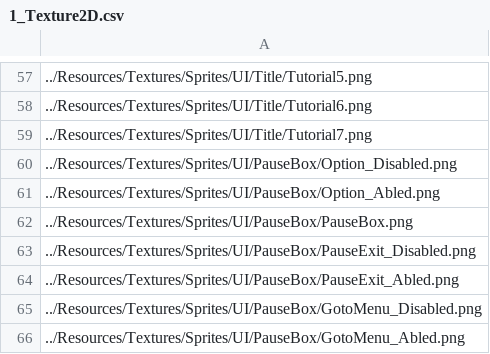
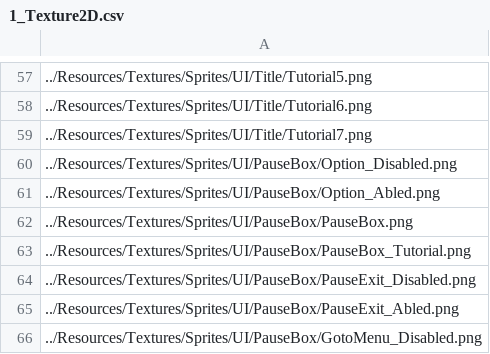
Before and after one commit to ParagonGA4th/GAFinalProject, a CSV file: ParagonEngine/ResourceList/1_Texture2D.csv, drawn as a sheet; only a part is shown, gaps mark what is left out; the shorter side is filled out with more unchanged rows; the diff names each change by its address in the sheet, - before the commit and + after, or states it on an @@ line.

```diff
--- a/ParagonEngine/ResourceList/1_Texture2D.csv
+++ b/ParagonEngine/ResourceList/1_Texture2D.csv
+row 63: ../Resources/Textures/Sprites/UI/PauseBox/PauseBox_Tutorial.png
```
Also changed, not shown: ParagonEngine/ResourceList/11_Sounds.csv, 11 other files.
